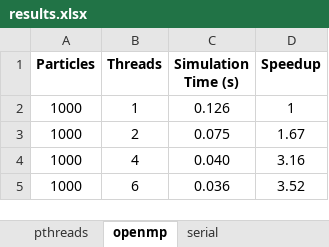
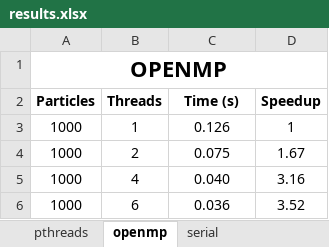
Before and after one commit to danljungstrom/Particle-Simulation, an Excel workbook: report/results.xlsx, sheet openmp, drawn as a sheet; only a part is shown; values as stored, in another font and other column widths than the file's, no borders; addresses are those after the commit; the diff names each change by its address in the sheet, - before the commit and + after, or states it on an @@ line.

```diff
--- a/report/results.xlsx (sheet openmp)
+++ b/report/results.xlsx (sheet openmp)
+row 1: OPENMP
-C2: Simulation Time (s)
+C2: Time (s)
```
Also changed, not shown: sheet serial, sheet pthreads.
